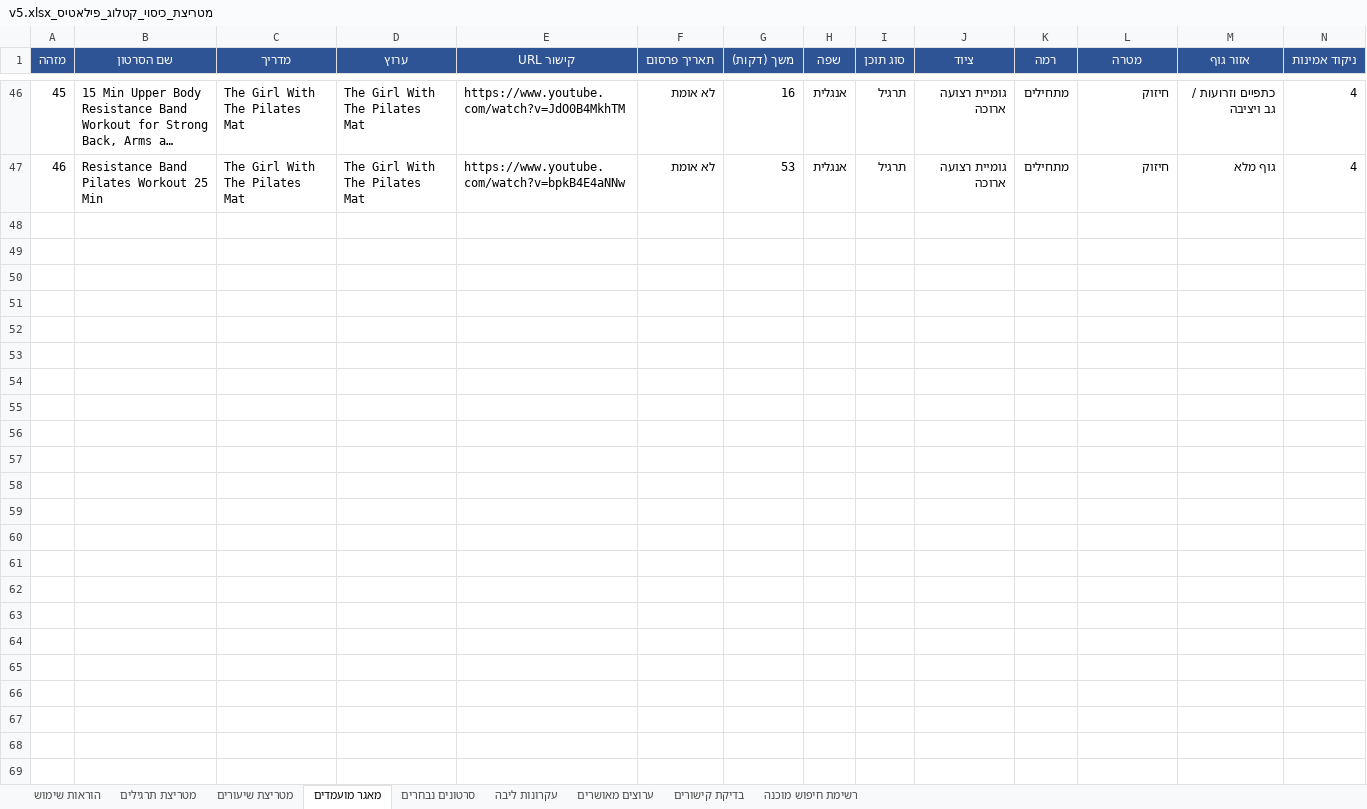
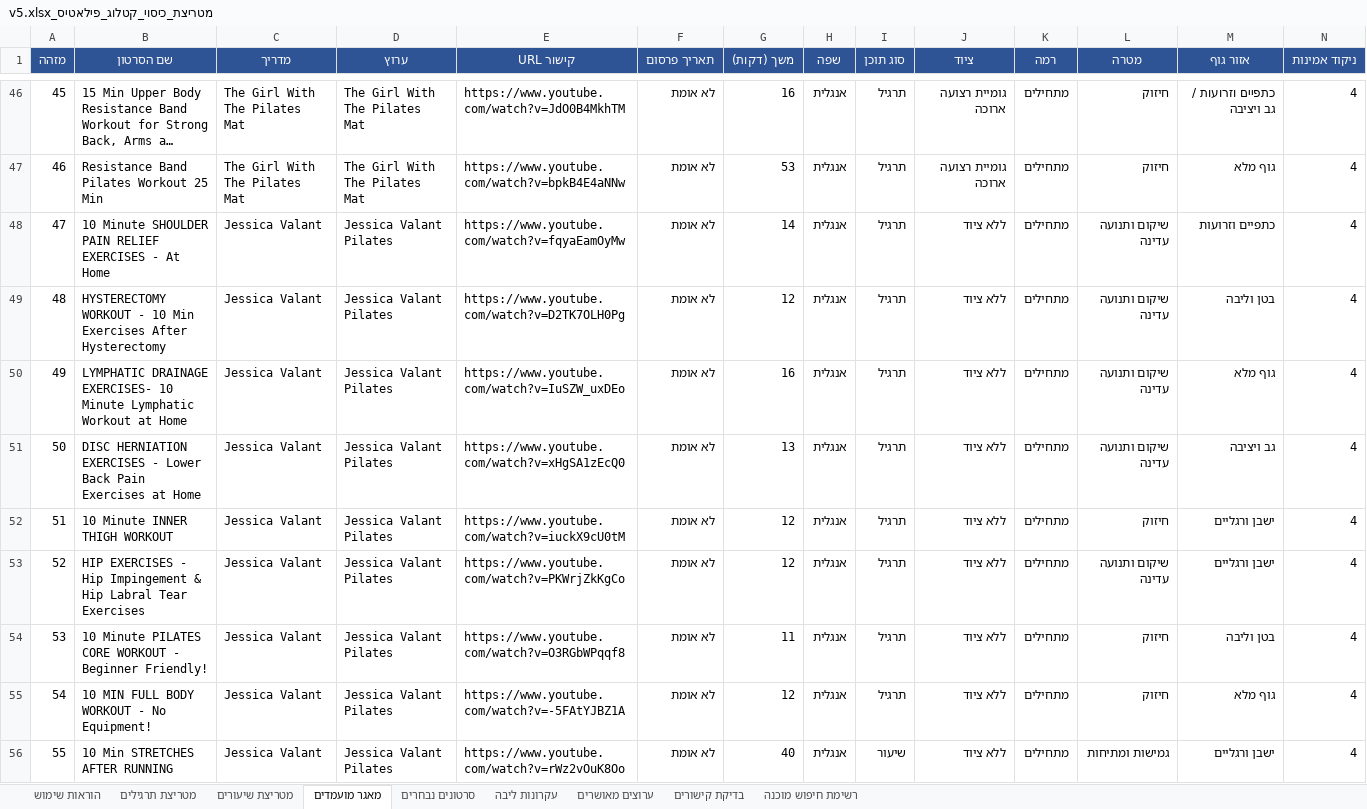
Before and after one commit to yairron/yair-ron, an Excel workbook: YR1/pilates/data/מטריצת_כיסוי_קטלוג_פילאטיס_v5.xlsx, sheet מאגר מועמדים, drawn as a sheet; only a part is shown, gaps mark what is left out; long unchanged cells end in …; values as stored, in another font and other column widths than the file's, no borders; conditional formats not drawn; rows hold the shown columns only; the diff covers the shown part only; the diff names each change by its address in the sheet, - before the commit and + after, or states it on an @@ line.

Commit message:
Approve 4 reviewed channels, add 28 videos across many topics
Finalized approval for Jessica Valant Pilates, Move With Nicole,
IsaWelly Pilates, and Flow with Mira. Cataloged 20 short exercise
videos spanning many topics (shoulder/hip/back rehab, core, inner
thigh, balance, full body) and 8 lesson-length videos (30+ minutes,
verified against real runtime) from their channels, adding depth
beyond target where the matrix cell was already met, per instruction.

Several titles significantly misrepresented actual duration in both
directions (e.g. "10 Min" videos running 40+ minutes, and "45 MIN"
videos running under 22) - classification used verified runtime, not
the title claim.

```diff
--- a/YR1/pilates/data/מטריצת_כיסוי_קטלוג_פילאטיס_v5.xlsx (sheet מאגר מועמדים)
+++ b/YR1/pilates/data/מטריצת_כיסוי_קטלוג_פילאטיס_v5.xlsx (sheet מאגר מועמדים)
+row 48: 47 | 10 Minute SHOULDER PAIN RELIEF EXERCISES - At Home | Jessica Valant | Jessica Valant Pilates | https://www.youtube.com/watch?v=fqyaEamOyMw | לא אומת | 14 | אנגלית | תרגיל | ללא ציוד | מתחילים | שיקום ותנועה עדינה | כתפיים וזרועות | 4
+row 49: 48 | HYSTERECTOMY WORKOUT - 10 Min Exercises After Hysterectomy | Jessica Valant | Jessica Valant Pilates | https://www.youtube.com/watch?v=D2TK7OLH0Pg | לא אומת | 12 | אנגלית | תרגיל | ללא ציוד | מתחילים | שיקום ותנועה עדינה | בטן וליבה | 4
+row 50: 49 | LYMPHATIC DRAINAGE EXERCISES- 10 Minute Lymphatic Workout at Home | Jessica Valant | Jessica Valant Pilates | https://www.youtube.com/watch?v=IuSZW_uxDEo | לא אומת | 16 | אנגלית | תרגיל | ללא ציוד | מתחילים | שיקום ותנועה עדינה | גוף מלא | 4
+row 51: 50 | DISC HERNIATION EXERCISES - Lower Back Pain Exercises at Home | Jessica Valant | Jessica Valant Pilates | https://www.youtube.com/watch?v=xHgSA1zEcQ0 | לא אומת | 13 | אנגלית | תרגיל | ללא ציוד | מתחילים | שיקום ותנועה עדינה | גב ויציבה | 4
+row 52: 51 | 10 Minute INNER THIGH WORKOUT | Jessica Valant | Jessica Valant Pilates | https://www.youtube.com/watch?v=iuckX9cU0tM | לא אומת | 12 | אנגלית | תרגיל | ללא ציוד | מתחילים | חיזוק | ישבן ורגליים | 4
+row 53: 52 | HIP EXERCISES - Hip Impingement & Hip Labral Tear Exercises | Jessica Valant | Jessica Valant Pilates | https://www.youtube.com/watch?v=PKWrjZkKgCo | לא אומת | 12 | אנגלית | תרגיל | ללא ציוד | מתחילים | שיקום ותנועה עדינה | ישבן ורגליים | 4
+row 54: 53 | 10 Minute PILATES CORE WORKOUT - Beginner Friendly! | Jessica Valant | Jessica Valant Pilates | https://www.youtube.com/watch?v=O3RGbWPqqf8 | לא אומת | 11 | אנגלית | תרגיל | ללא ציוד | מתחילים | חיזוק | בטן וליבה | 4
+row 55: 54 | 10 MIN FULL BODY WORKOUT - No Equipment! | Jessica Valant | Jessica Valant Pilates | https://www.youtube.com/watch?v=-5FAtYJBZ1A | לא אומת | 12 | אנגלית | תרגיל | ללא ציוד | מתחילים | חיזוק | גוף מלא | 4
+row 56: 55 | 10 Min STRETCHES AFTER RUNNING | Jessica Valant | Jessica Valant Pilates | https://www.youtube.com/watch?v=rWz2vOuK8Oo | לא אומת | 40 | אנגלית | שיעור | ללא ציוד | מתחילים | גמישות ומתיחות | ישבן ורגליים | 4
```
Also changed, not shown: 19 added rows elsewhere in this sheet, sheet סרטונים נבחרים, sheet מטריצת תרגילים, sheet מטריצת שיעורים, sheet ערוצים מאושרים, sheet הוראות שימוש, 1 other file.
